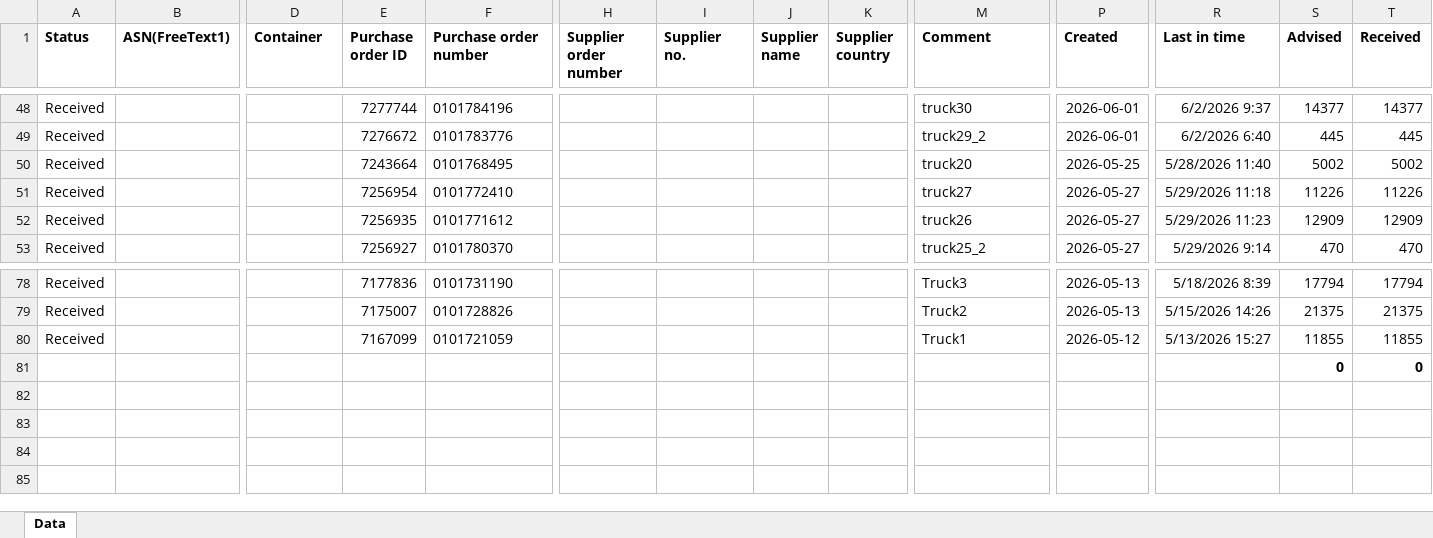
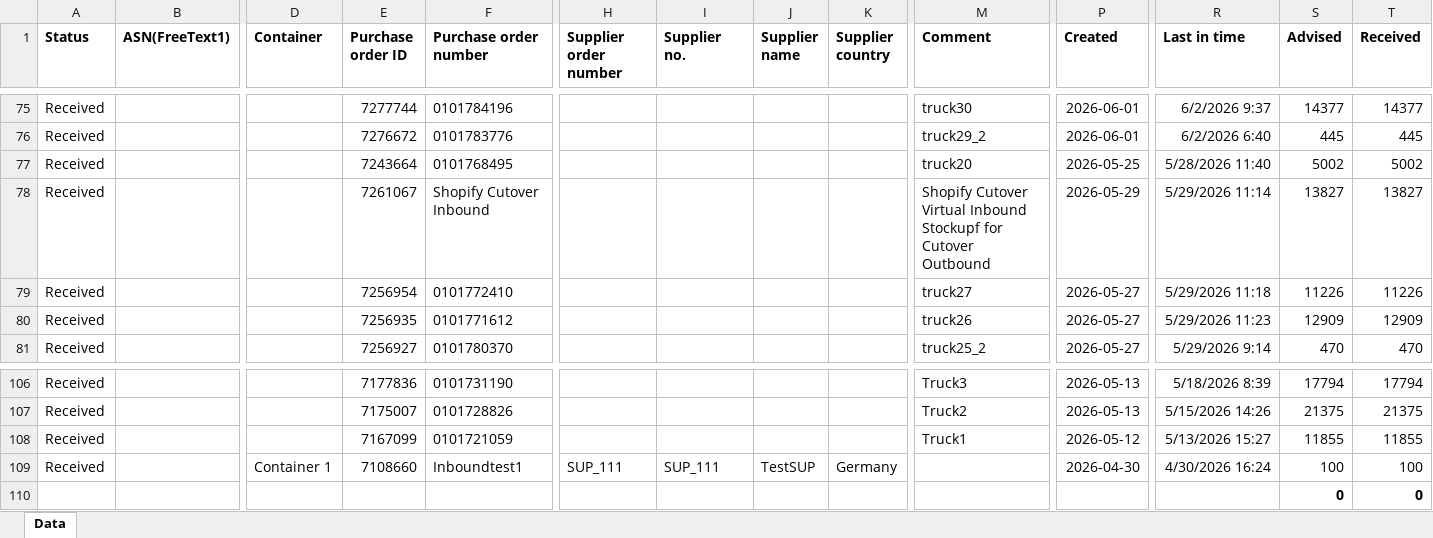
Before and after one commit to vinodaiexpert/ITG-Dashboard, an Excel workbook: InOrders_latest.xlsx, sheet Data, drawn as a sheet; only a part is shown, gaps mark what is left out; values as stored, in another font and other column widths than the file's, no borders; rows hold the shown columns only; the diff covers the shown part only; the diff names each change by its address in the sheet, - before the commit and + after, or states it on an @@ line.

```diff
--- a/InOrders_latest.xlsx (sheet Data)
+++ b/InOrders_latest.xlsx (sheet Data)
+row 78: Received |  |  | 7261067 | Shopify Cutover Inbound |  |  |  |  | Shopify Cutover Virtual Inbound Stockupf for Cutover Outbound | 2026-05-29 | 5/29/2026 11:14 | 13827 | 13827
+row 109: Received |  | Container 1 | 7108660 | Inboundtest1 | SUP_111 | SUP_111 | TestSUP | Germany |  | 2026-04-30 | 4/30/2026 16:24 | 100 | 100
```
Also changed, not shown: 27 added rows elsewhere in this sheet.
